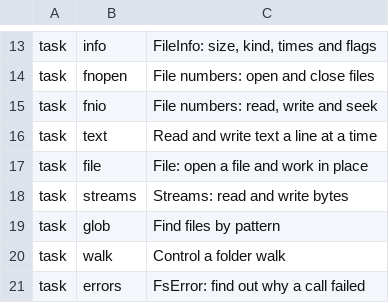
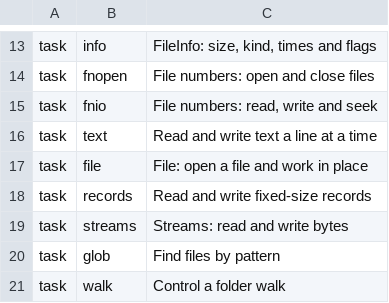
Before and after one commit to PaulSquires/tiko-lang, a TSV file: tools/wikifinder/data/files.tasks.tsv, drawn as a sheet; only a part is shown, gaps mark what is left out; the shorter side is filled out with more unchanged rows.

```diff
--- a/tools/wikifinder/data/files.tasks.tsv
+++ b/tools/wikifinder/data/files.tasks.tsv
@@ -17,2 +17,3 @@ task	text	Read and write text a line at a time
 task	file	File: open a file and work in place
+task	records	Read and write fixed-size records
 task	streams	Streams: read and write bytes
```
Also changed, not shown: tools/wikifinder/data/files.tsv, 36 other files.
